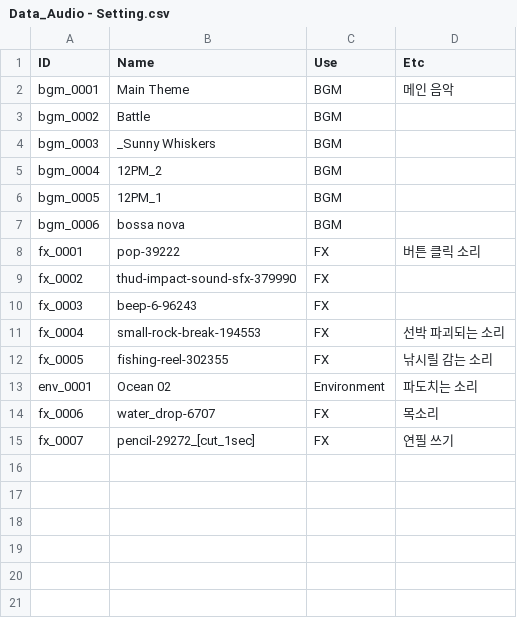
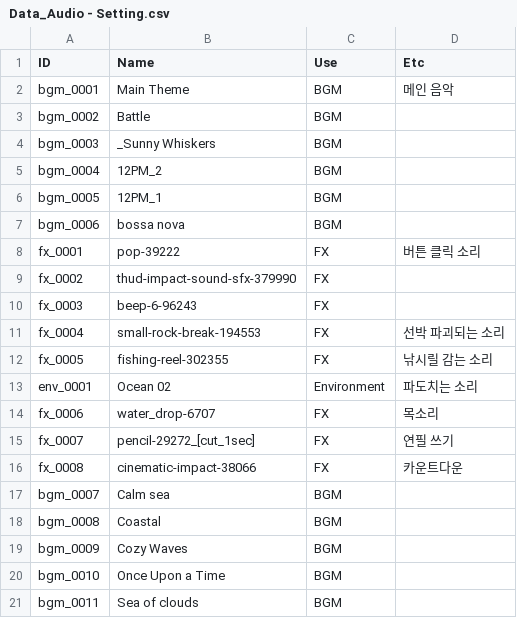
Before and after one commit to nodong91/FishingAssets, a CSV file: 01_Resources/Datas/Data_Json/Data_Audio - Setting.csv, drawn as a sheet; the diff names each change by its address in the sheet, - before the commit and + after, or states it on an @@ line.

```diff
--- a/01_Resources/Datas/Data_Json/Data_Audio - Setting.csv
+++ b/01_Resources/Datas/Data_Json/Data_Audio - Setting.csv
+row 16: fx_0008 | cinematic-impact-38066 | FX | 카운트다운
+row 17: bgm_0007 | Calm sea | BGM
+row 18: bgm_0008 | Coastal | BGM
+row 19: bgm_0009 | Cozy Waves | BGM
+row 20: bgm_0010 | Once Upon a Time | BGM
+row 21: bgm_0011 | Sea of clouds | BGM
```
Also changed, not shown: 26 other files.
